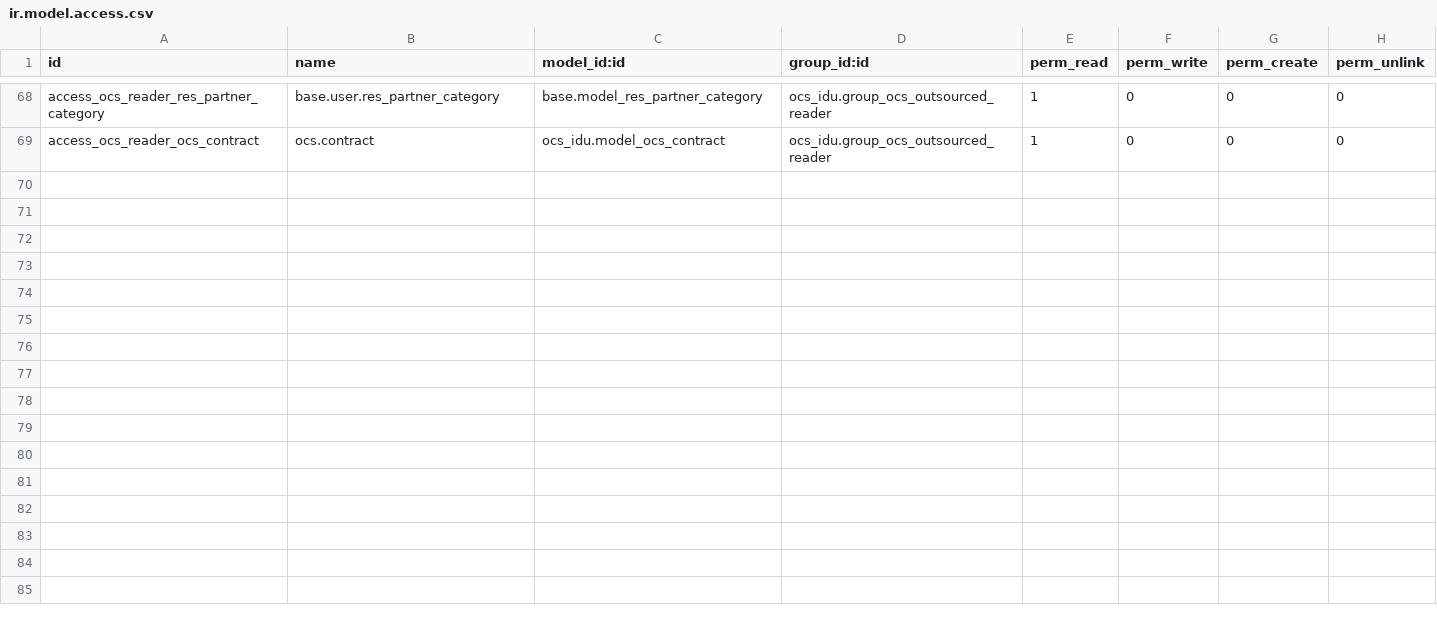
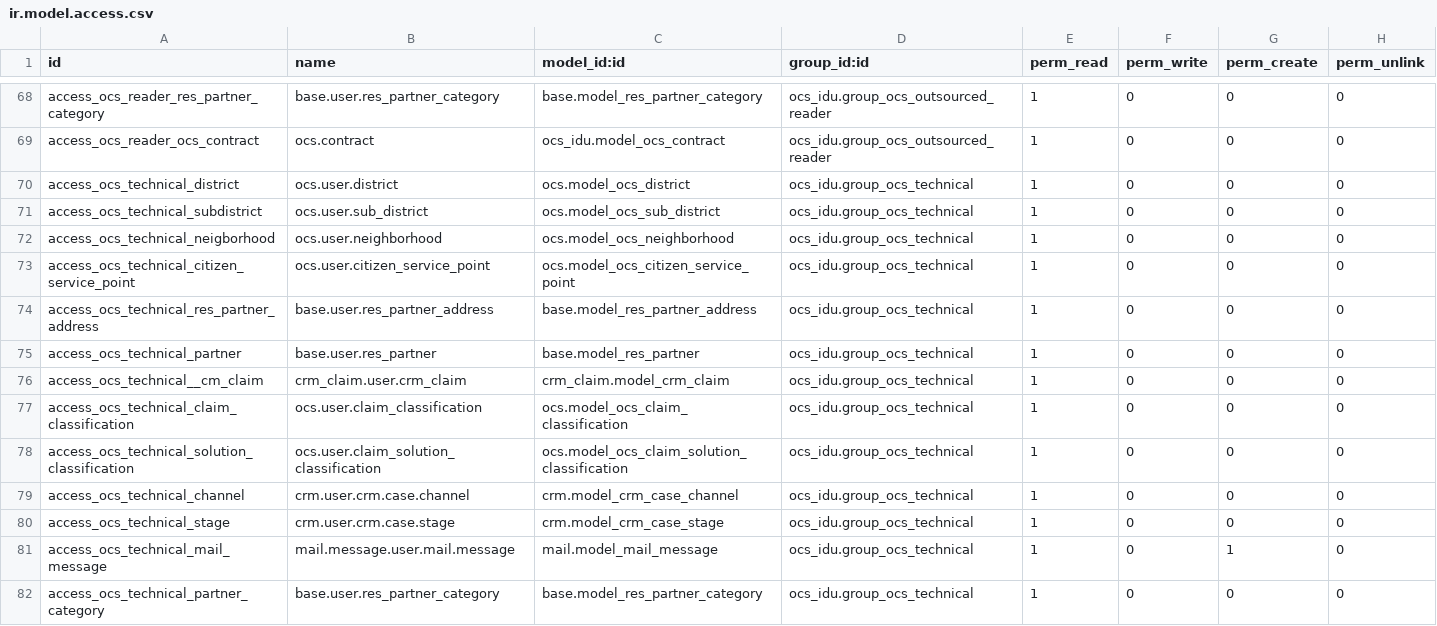
Before and after one commit to idu-bogota/openerp-idu-addons, a CSV file: src/ocs_idu/security/ir.model.access.csv, drawn as a sheet; only a part is shown, gaps mark what is left out; the diff names each change by its address in the sheet, - before the commit and + after, or states it on an @@ line.

Commit message:
claim damage access rules draft

```diff
--- a/src/ocs_idu/security/ir.model.access.csv
+++ b/src/ocs_idu/security/ir.model.access.csv
+row 70: access_ocs_technical_district | ocs.user.district | ocs.model_ocs_district | ocs_idu.group_ocs_technical | 1 | 0 | 0 | 0
+row 71: access_ocs_technical_subdistrict | ocs.user.sub_district | ocs.model_ocs_sub_district | ocs_idu.group_ocs_technical | 1 | 0 | 0 | 0
+row 72: access_ocs_technical_neigborhood | ocs.user.neighborhood | ocs.model_ocs_neighborhood | ocs_idu.group_ocs_technical | 1 | 0 | 0 | 0
+row 73: access_ocs_technical_citizen_service_point | ocs.user.citizen_service_point | ocs.model_ocs_citizen_service_point | ocs_idu.group_ocs_technical | 1 | 0 | 0 | 0
+row 74: access_ocs_technical_res_partner_address | base.user.res_partner_address | base.model_res_partner_address | ocs_idu.group_ocs_technical | 1 | 0 | 0 | 0
+row 75: access_ocs_technical_partner | base.user.res_partner | base.model_res_partner | ocs_idu.group_ocs_technical | 1 | 0 | 0 | 0
+row 76: access_ocs_technical__cm_claim | crm_claim.user.crm_claim | crm_claim.model_crm_claim | ocs_idu.group_ocs_technical | 1 | 0 | 0 | 0
+row 77: access_ocs_technical_claim_classification | ocs.user.claim_classification | ocs.model_ocs_claim_classification | ocs_idu.group_ocs_technical | 1 | 0 | 0 | 0
+row 78: access_ocs_technical_solution_classification | ocs.user.claim_solution_classification | ocs.model_ocs_claim_solution_classification | ocs_idu.group_ocs_technical | 1 | 0 | 0 | 0
+row 79: access_ocs_technical_channel | crm.user.crm.case.channel | crm.model_crm_case_channel | ocs_idu.group_ocs_technical | 1 | 0 | 0 | 0
+row 80: access_ocs_technical_stage | crm.user.crm.case.stage | crm.model_crm_case_stage | ocs_idu.group_ocs_technical | 1 | 0 | 0 | 0
+row 81: access_ocs_technical_mail_message | mail.message.user.mail.message | mail.model_mail_message | ocs_idu.group_ocs_technical | 1 | 0 | 1 | 0
+row 82: access_ocs_technical_partner_category | base.user.res_partner_category | base.model_res_partner_category | ocs_idu.group_ocs_technical | 1 | 0 | 0 | 0
```
Also changed, not shown: 2 other files.
